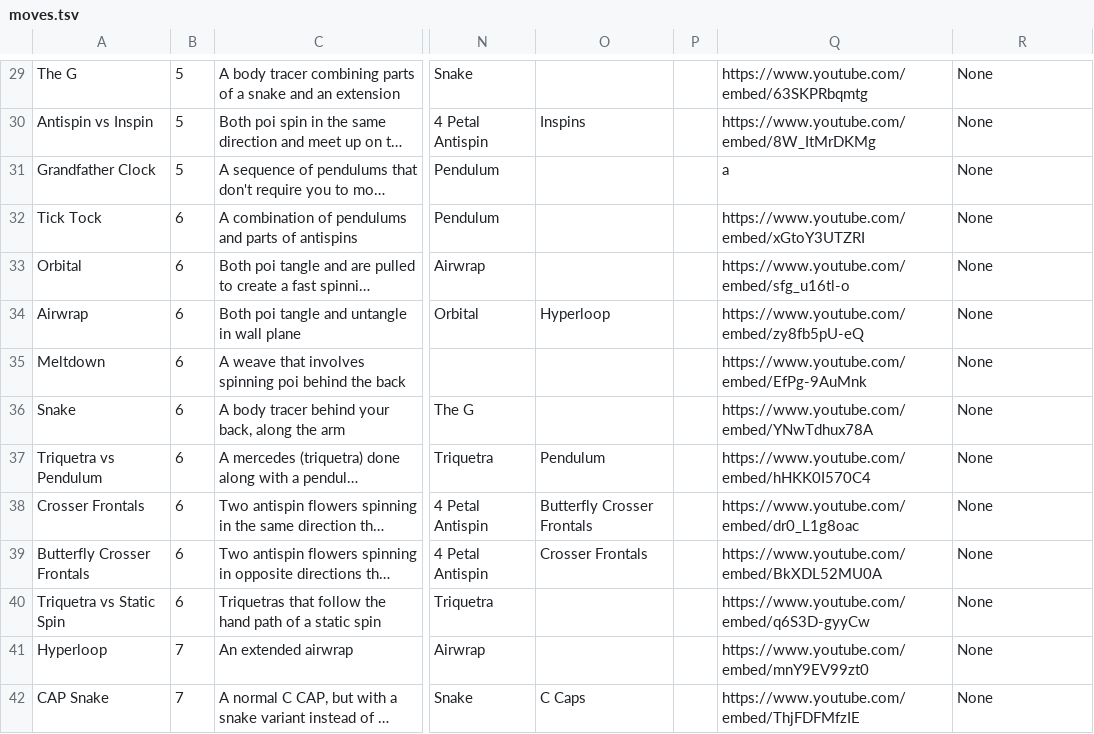
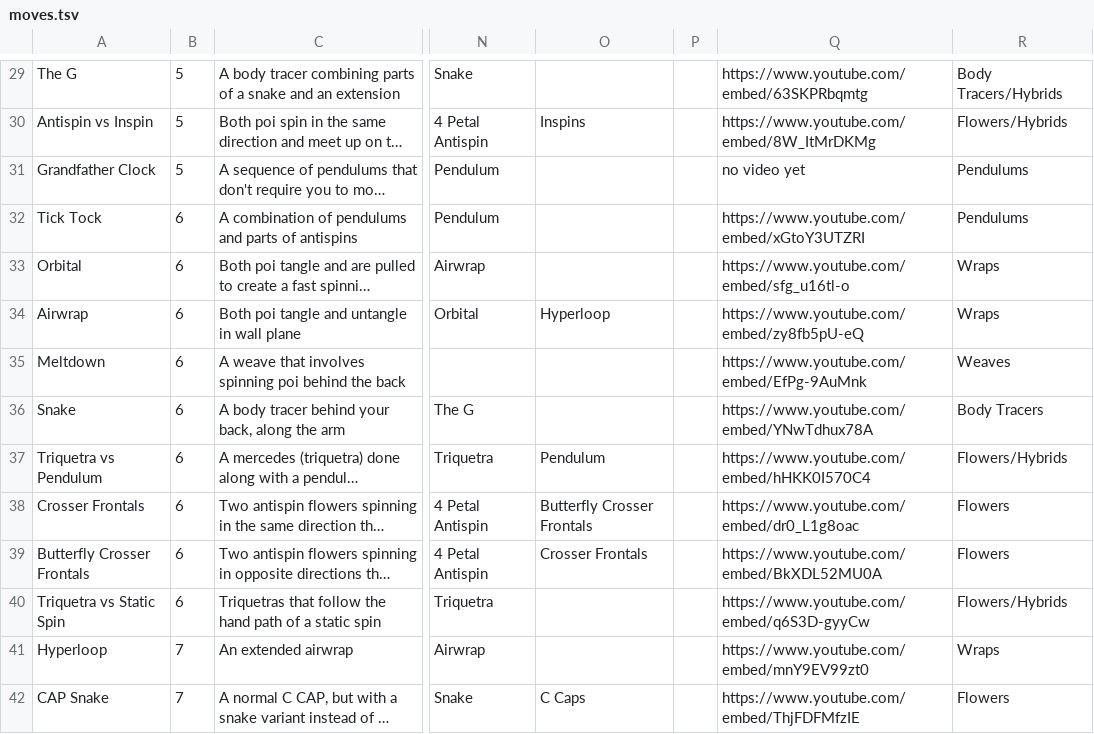
Before and after one commit to aaaronhsu/flow-masterlist, a TSV file: moves/moves.tsv, drawn as a sheet; only a part is shown, gaps mark what is left out; long unchanged cells end in …; the diff covers the shown part only; the diff names each change by its address in the sheet, - before the commit and + after, or states it on an @@ line.

```diff
--- a/moves/moves.tsv
+++ b/moves/moves.tsv
-R29: None
+R29: Body Tracers/Hybrids
-R30: None
+R30: Flowers/Hybrids
-Q31: a
+Q31: no video yet
-R31:R32: None
+R31:R32: Pendulums
-R33:R34: None
+R33:R34: Wraps
-R35: None
+R35: Weaves
-R36: None
+R36: Body Tracers
-R37: None
+R37: Flowers/Hybrids
-R38:R39: None
+R38:R39: Flowers
-R40: None
+R40: Flowers/Hybrids
-R41: None
+R41: Wraps
-R42: None
+R42: Flowers
```
Also changed, not shown: 1 added row and 151 edited cells elsewhere in this file, moves/staffing.tsv, moves/stringing.tsv, 4 other files.
